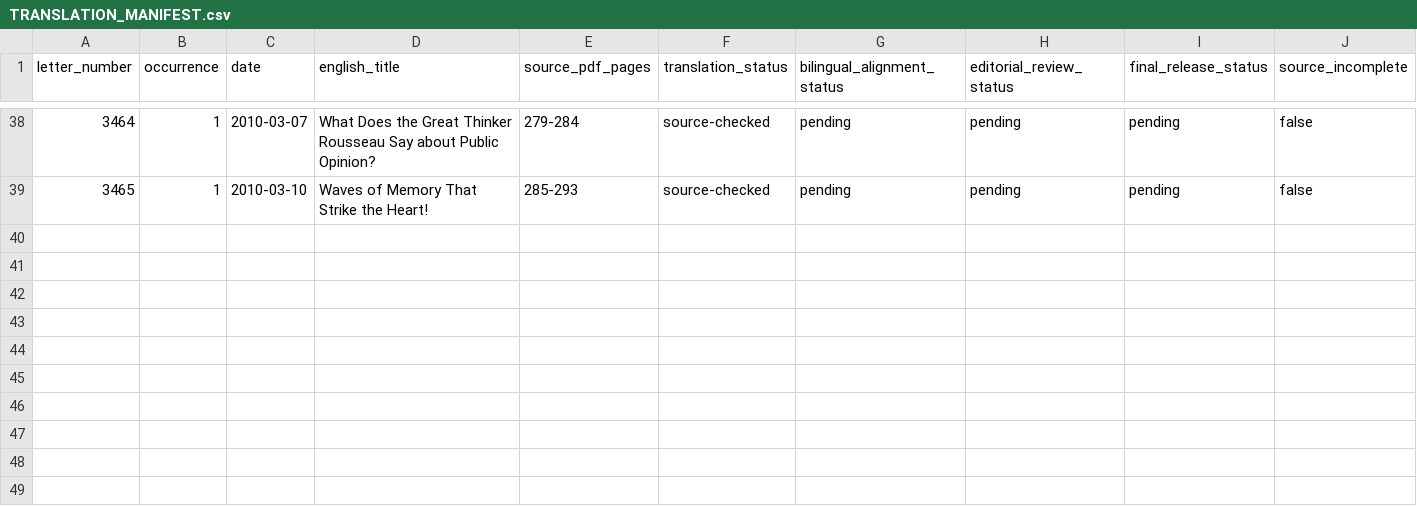
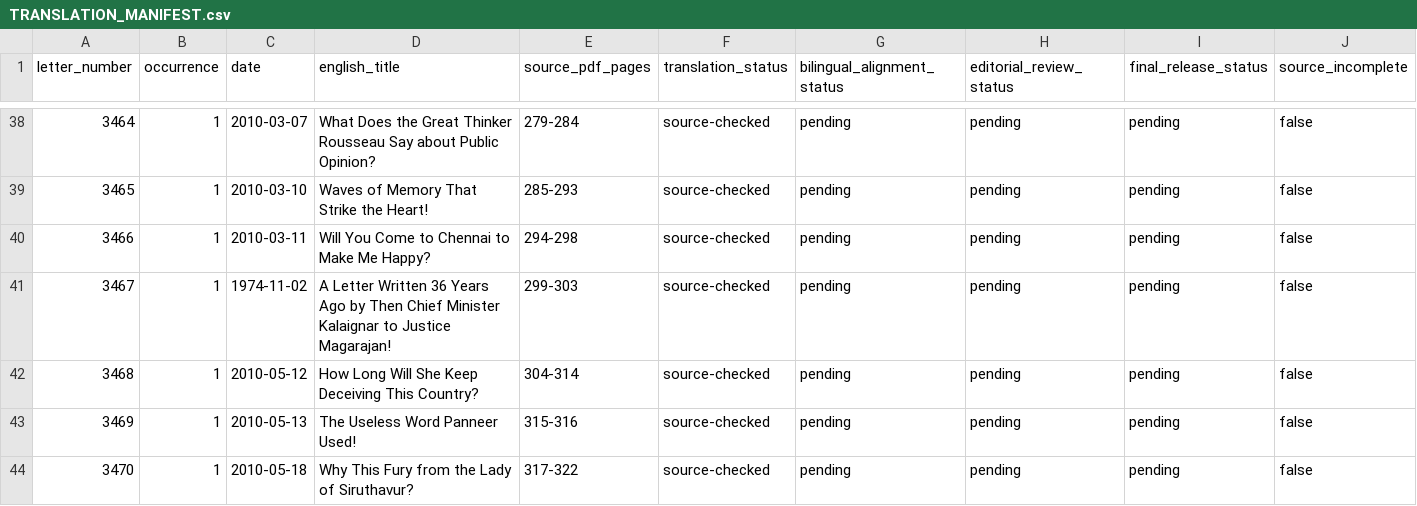
Before and after one commit to pugazg/kalaignar-murasoli-letters, a CSV file: volumes/volume-43/translations/en/TRANSLATION_MANIFEST.csv, drawn as a sheet; only a part is shown, gaps mark what is left out; rows hold the shown columns only; the diff names each change by its address in the sheet, - before the commit and + after, or states it on an @@ line.

Commit message:
Translate Volume 43 Letters 3466-3470

```diff
--- a/volumes/volume-43/translations/en/TRANSLATION_MANIFEST.csv
+++ b/volumes/volume-43/translations/en/TRANSLATION_MANIFEST.csv
+row 40: 3466 | 1 | 2010-03-11 | Will You Come to Chennai to Make Me Happy? | 294-298 | source-checked | pending | pending | pending | false
+row 41: 3467 | 1 | 1974-11-02 | A Letter Written 36 Years Ago by Then Chief Minister Kalaignar to Justice Magarajan! | 299-303 | source-checked | pending | pending | pending | false
+row 42: 3468 | 1 | 2010-05-12 | How Long Will She Keep Deceiving This Country? | 304-314 | source-checked | pending | pending | pending | false
+row 43: 3469 | 1 | 2010-05-13 | The Useless Word Panneer Used! | 315-316 | source-checked | pending | pending | pending | false
+row 44: 3470 | 1 | 2010-05-18 | Why This Fury from the Lady of Siruthavur? | 317-322 | source-checked | pending | pending | pending | false
```
Also changed, not shown: 14 other files.
